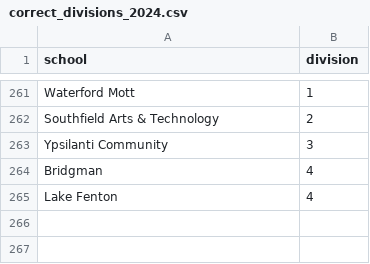
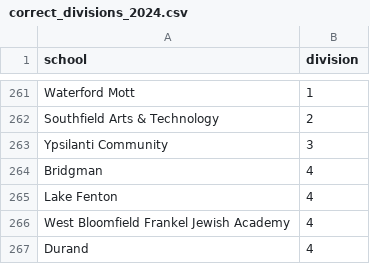
Before and after one commit to jojojoshshsh/MHSAA_tennis_seeder, a CSV file: data/correct_divisions_2024.csv, drawn as a sheet; only a part is shown, gaps mark what is left out; the diff names each change by its address in the sheet, - before the commit and + after, or states it on an @@ line.

```diff
--- a/data/correct_divisions_2024.csv
+++ b/data/correct_divisions_2024.csv
+row 266: West Bloomfield Frankel Jewish Academy | 4
+row 267: Durand | 4
```
Also changed, not shown: 1 other file.
